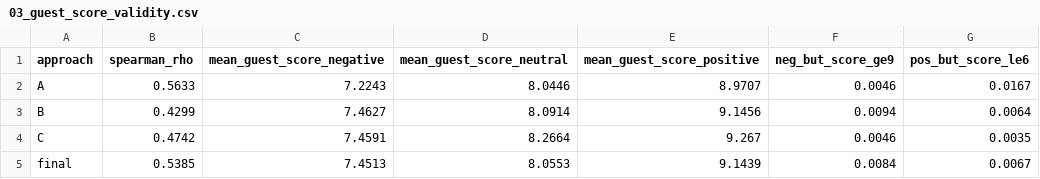
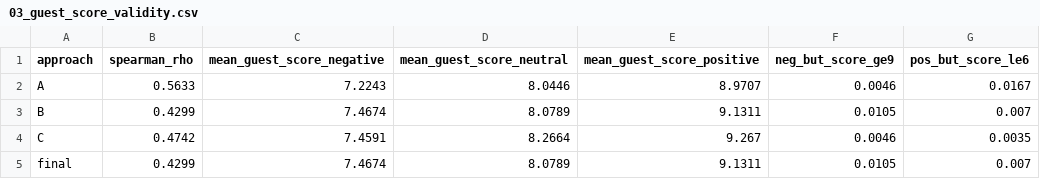
Before and after one commit to sesztaklorant/thesis, a CSV file: results/tables/03_guest_score_validity.csv, drawn as a sheet.

```diff
--- a/results/tables/03_guest_score_validity.csv
+++ b/results/tables/03_guest_score_validity.csv
@@ -2,4 +2,4 @@ approach,spearman_rho,mean_guest_score_negative,mean_guest_score_neutral,mean_gu
 A,0.5633,7.2243,8.0446,8.9707,0.0046,0.0167
-B,0.4299,7.4627,8.0914,9.1456,0.0094,0.0064
+B,0.4299,7.4674,8.0789,9.1311,0.0105,0.007
 C,0.4742,7.4591,8.2664,9.267,0.0046,0.0035
-final,0.5385,7.4513,8.0553,9.1439,0.0084,0.0067
+final,0.4299,7.4674,8.0789,9.1311,0.0105,0.007
```
Also changed, not shown: results/tables/03_pairwise_agreement.csv, results/tables/03_text_score_discrepancies.csv, 17 other files.
